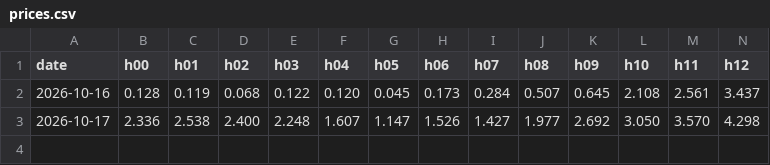
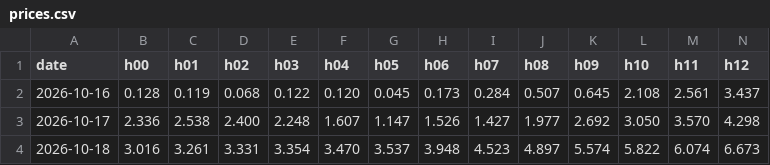
Before and after one commit to Shardenn/electricity_helsinki, a CSV file: prices.csv, drawn as a sheet; only a part is shown; rows hold the shown columns only; the diff names each change by its address in the sheet, - before the commit and + after, or states it on an @@ line.

```diff
--- a/prices.csv
+++ b/prices.csv
+row 4: 2026-10-18 | 3.016 | 3.261 | 3.331 | 3.354 | 3.470 | 3.537 | 3.948 | 4.523 | 4.897 | 5.574 | 5.822 | 6.074 | 6.673
```
Also changed, not shown: 1 other file.
